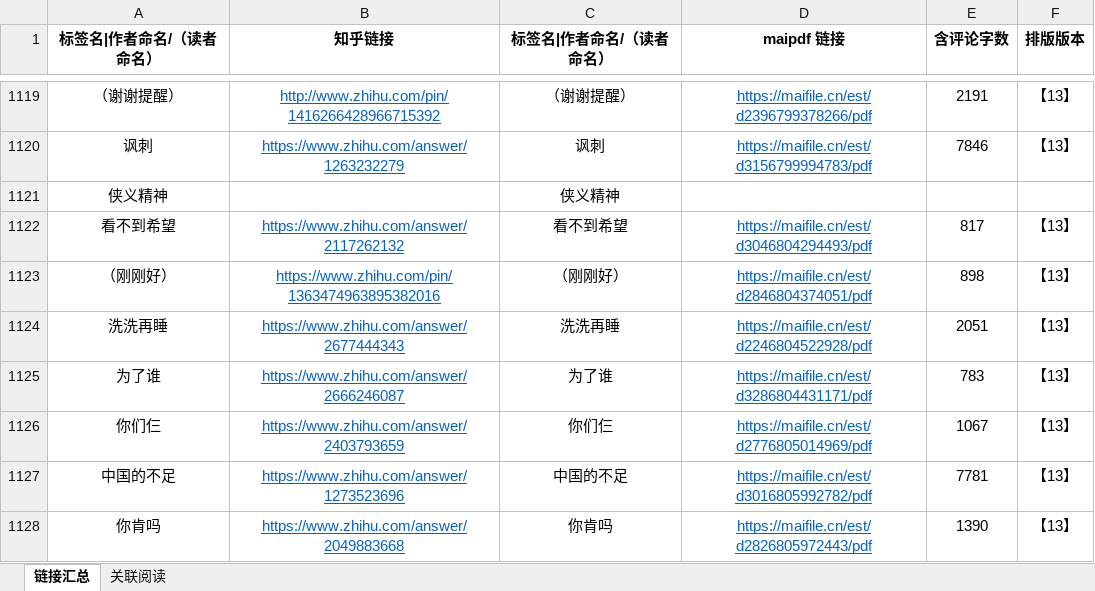
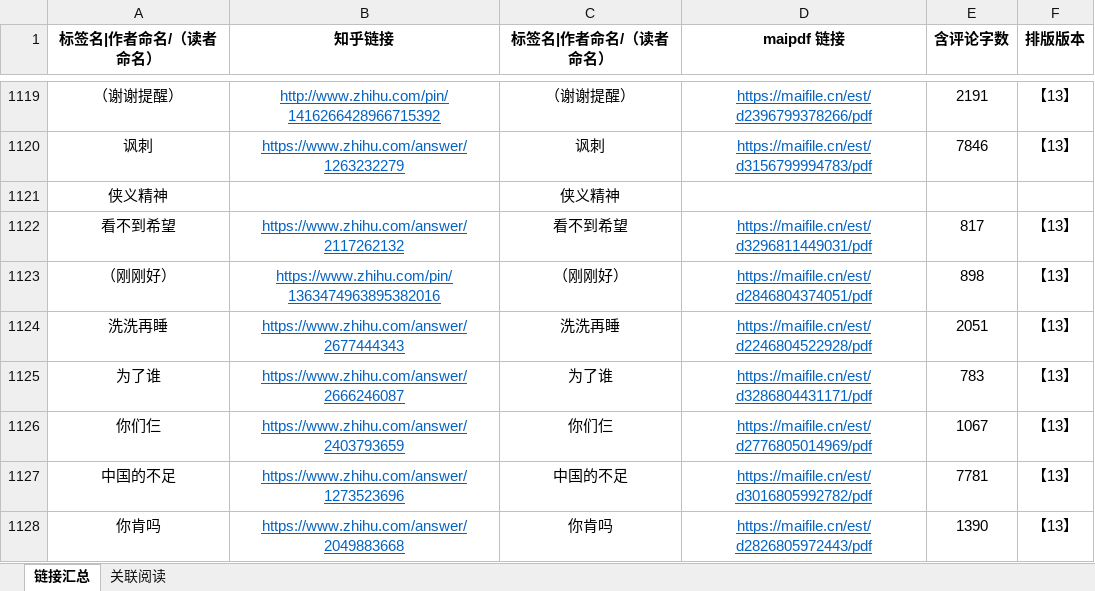
Before and after one commit to LKHRFUDI/Caritas-Learning, an Excel workbook: 链接汇总.xlsx, sheet 链接汇总, drawn as a sheet; only a part is shown, gaps mark what is left out; values as stored, in another font and other column widths than the file's, no borders; the diff names each change by its address in the sheet, - before the commit and + after, or states it on an @@ line.

```diff
--- a/链接汇总.xlsx (sheet 链接汇总)
+++ b/链接汇总.xlsx (sheet 链接汇总)
-D1122 (maipdf 链接): https://maifile.cn/est/d3046804294493/pdf
+D1122 (maipdf 链接): https://maifile.cn/est/d3296811449031/pdf
```
Also changed, not shown: 5 other files.
